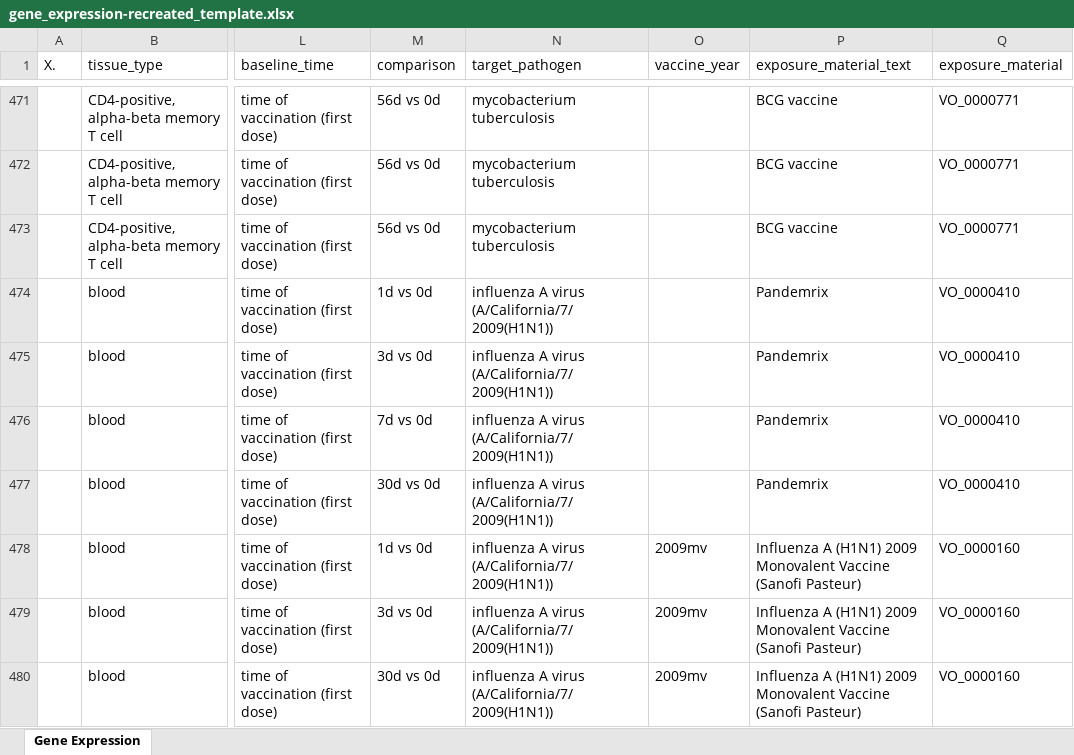
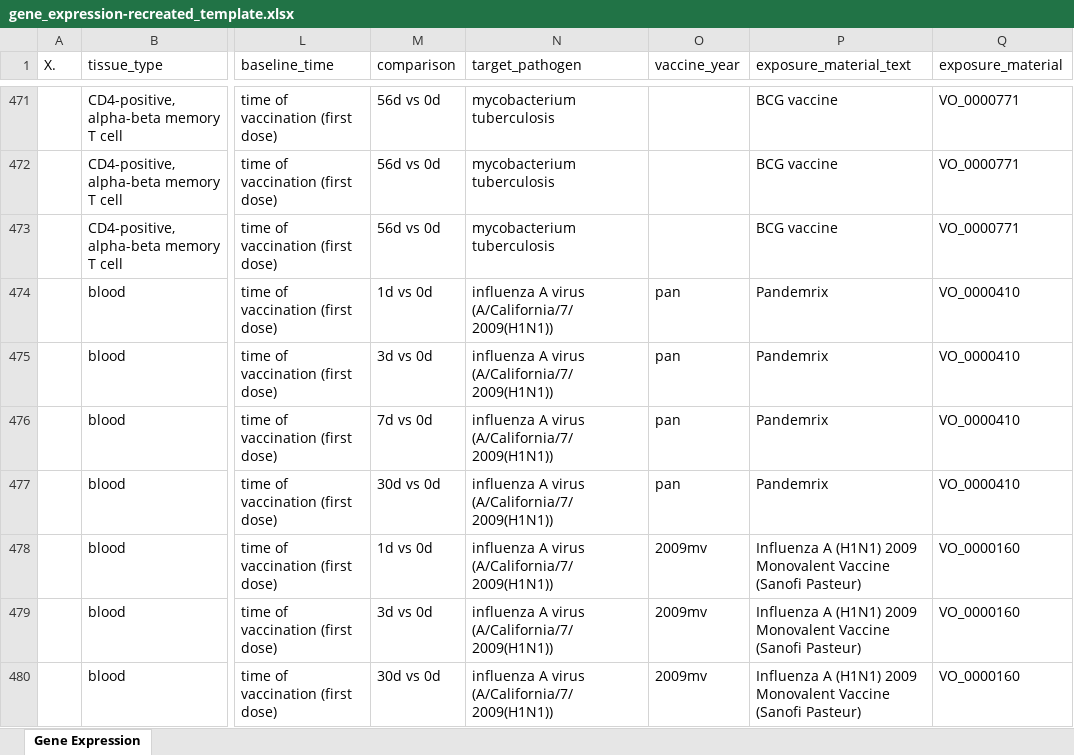
Before and after one commit to floratos-lab/hipc-dashboard-pipeline, an Excel workbook: reformatted_data/gene_expression-recreated_template.xlsx, sheet Gene Expression, drawn as a sheet; only a part is shown, gaps mark what is left out; values as stored, in another font and other column widths than the file's, no borders; the diff covers the shown part only; the diff names each change by its address in the sheet, - before the commit and + after, or states it on an @@ line.

```diff
--- a/reformatted_data/gene_expression-recreated_template.xlsx (sheet Gene Expression)
+++ b/reformatted_data/gene_expression-recreated_template.xlsx (sheet Gene Expression)
-O474:O477 (vaccine_year): (empty)
+O474:O477 (vaccine_year): pan
```
Also changed, not shown: 30 edited cells elsewhere in this sheet, reformatted_data/cell_type-recreated_template.xlsx, 4 other files.
